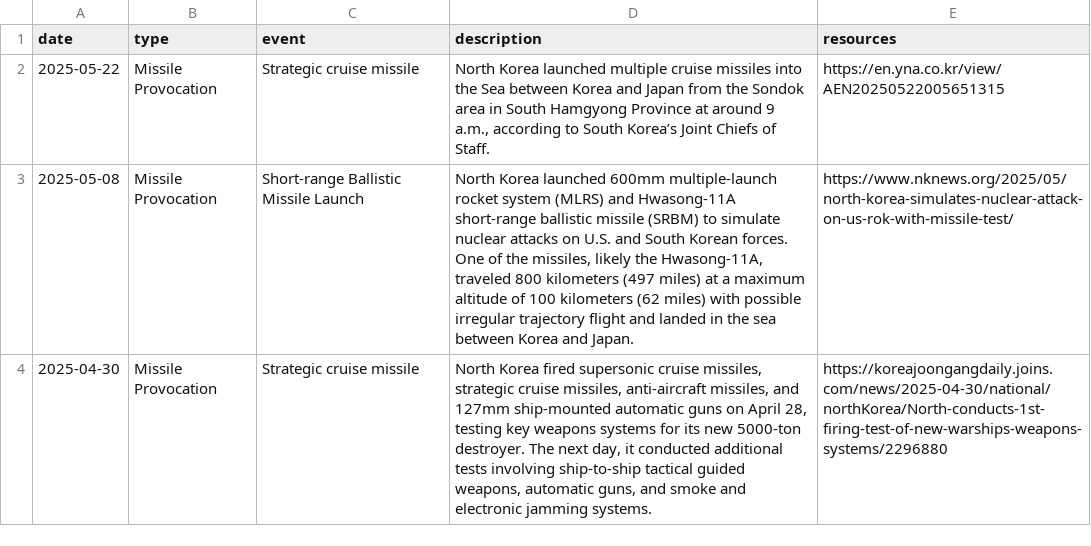
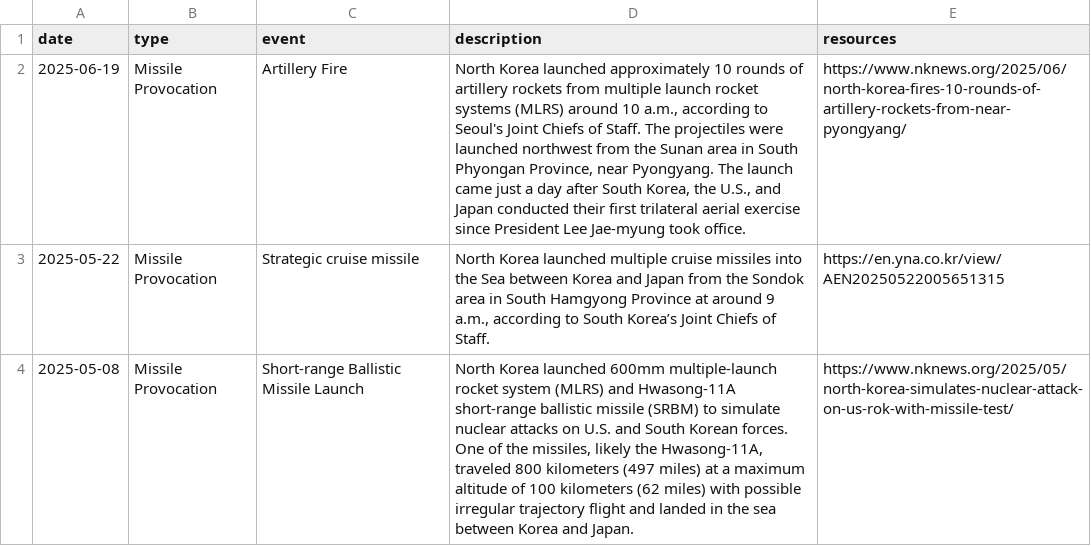
Before and after one commit to stiles/north-korea-provocations, a CSV file: data/raw/north_korea_provocations_1958_present.csv, drawn as a sheet; only a part is shown; the shorter side is filled out with more unchanged rows; the diff names each change by its address in the sheet, - before the commit and + after, or states it on an @@ line.

```diff
--- a/data/raw/north_korea_provocations_1958_present.csv
+++ b/data/raw/north_korea_provocations_1958_present.csv
+row 2: 2025-06-19 | Missile Provocation | Artillery Fire | North Korea launched approximately 10 rounds of artillery rockets from multiple launch rocket systems (MLRS) around 10 a.m., according to Seoul's Joint Chiefs of Staff. The projectiles were launched northwest from the Sunan area in South Phyongan Province, near Pyongyang. The launch came just a day after South Korea, the U.S., and Japan conducted their first trilateral aerial exercise since President Lee Jae-myung took office. | https://www.nknews.org/2025/06/north-korea-fires-10-rounds-of-artillery-rockets-from-near-pyongyang/
```
Also changed, not shown: data/processed/north_korea_provocations_1958_present.csv, 2 other files.
